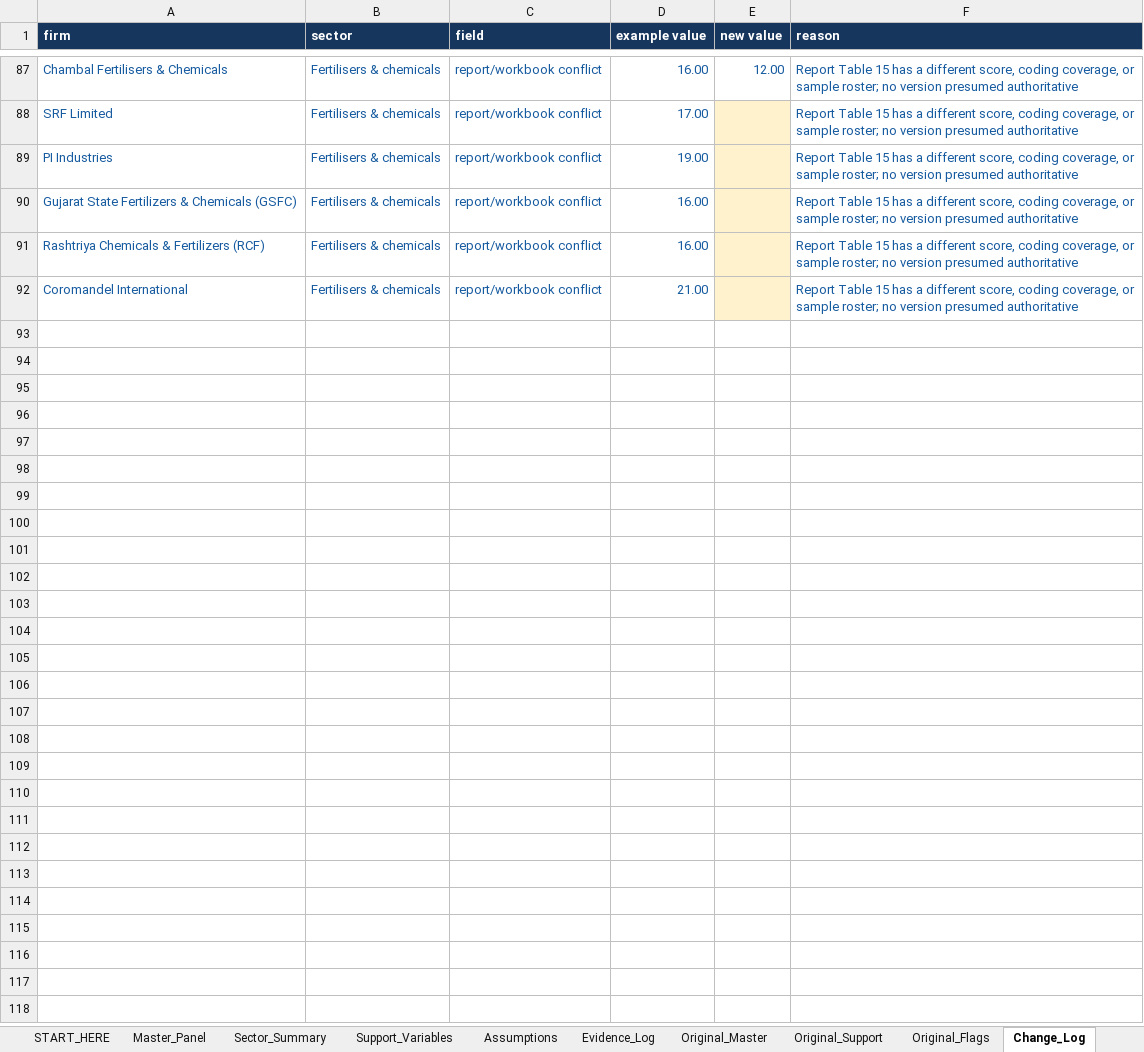
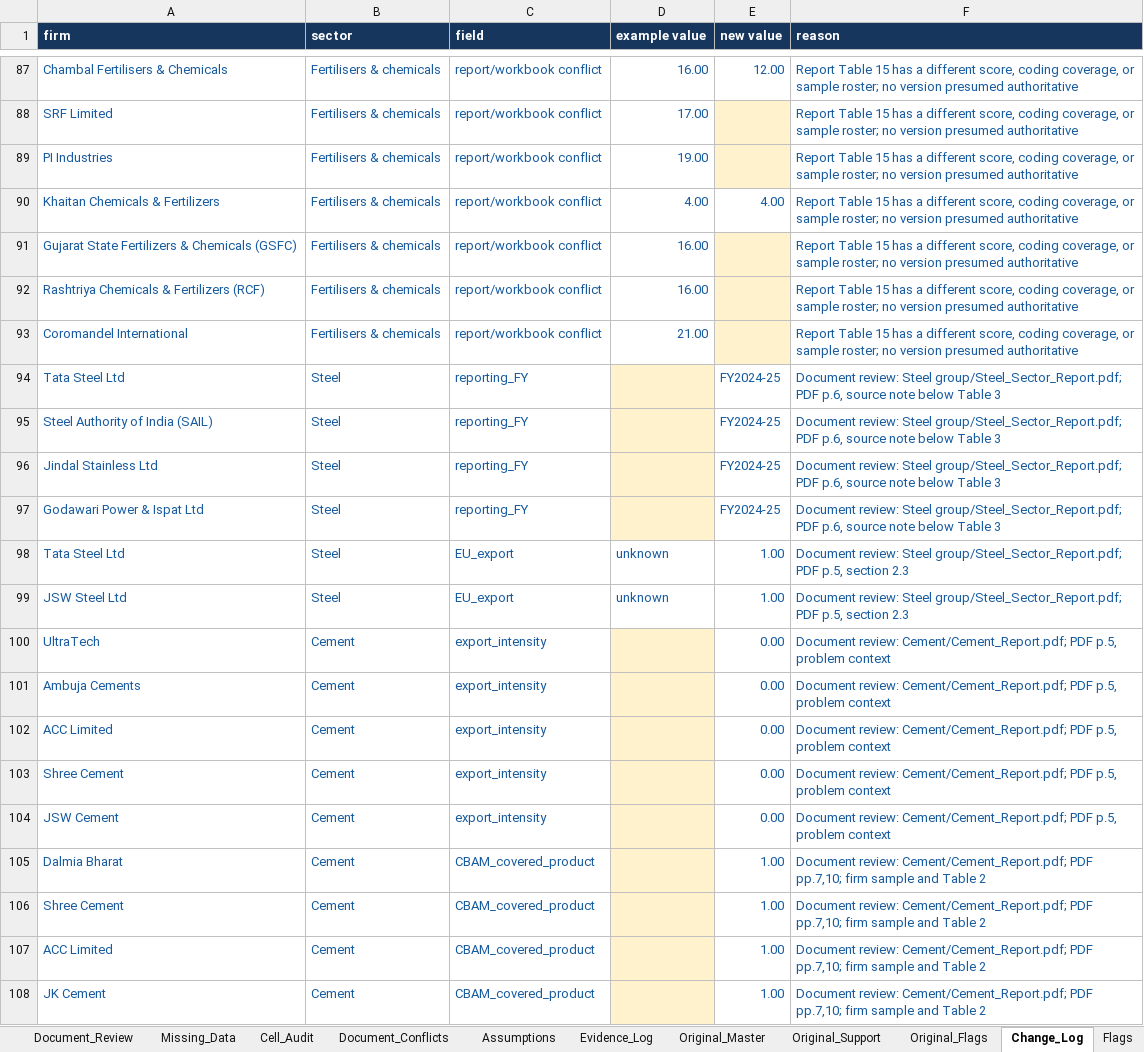
Before and after one commit to riyakriya6-max/master-firm-panel, an Excel workbook: Master_Firm_Panel.xlsx, sheet Change_Log, drawn as a sheet; only a part is shown, gaps mark what is left out; values as stored, in another font and other column widths than the file's, no borders; the diff covers the shown part only; the diff names each change by its address in the sheet, - before the commit and + after, or states it on an @@ line.

```diff
--- a/Master_Firm_Panel.xlsx (sheet Change_Log)
+++ b/Master_Firm_Panel.xlsx (sheet Change_Log)
+sheet tab: Document_Review
+sheet tab: Missing_Data
+sheet tab: Cell_Audit
+sheet tab: Document_Conflicts
+row 90: Khaitan Chemicals & Fertilizers | Fertilisers & chemicals | report/workbook conflict | 4.00 | 4.00 | Report Table 15 has a different score, coding coverage, or sample roster; no version presumed authoritative
+row 94: Tata Steel Ltd | Steel | reporting_FY |  | FY2024-25 | Document review: Steel group/Steel_Sector_Report.pdf; PDF p.6, source note below Table 3
+row 95: Steel Authority of India (SAIL) | Steel | reporting_FY |  | FY2024-25 | Document review: Steel group/Steel_Sector_Report.pdf; PDF p.6, source note below Table 3
+row 96: Jindal Stainless Ltd | Steel | reporting_FY |  | FY2024-25 | Document review: Steel group/Steel_Sector_Report.pdf; PDF p.6, source note below Table 3
+row 97: Godawari Power & Ispat Ltd | Steel | reporting_FY |  | FY2024-25 | Document review: Steel group/Steel_Sector_Report.pdf; PDF p.6, source note below Table 3
+row 98: Tata Steel Ltd | Steel | EU_export | unknown | 1.00 | Document review: Steel group/Steel_Sector_Report.pdf; PDF p.5, section 2.3
+row 99: JSW Steel Ltd | Steel | EU_export | unknown | 1.00 | Document review: Steel group/Steel_Sector_Report.pdf; PDF p.5, section 2.3
+row 100: UltraTech | Cement | export_intensity |  | 0.00 | Document review: Cement/Cement_Report.pdf; PDF p.5, problem context
+row 101: Ambuja Cements | Cement | export_intensity |  | 0.00 | Document review: Cement/Cement_Report.pdf; PDF p.5, problem context
+row 102: ACC Limited | Cement | export_intensity |  | 0.00 | Document review: Cement/Cement_Report.pdf; PDF p.5, problem context
+row 103: Shree Cement | Cement | export_intensity |  | 0.00 | Document review: Cement/Cement_Report.pdf; PDF p.5, problem context
+row 104: JSW Cement | Cement | export_intensity |  | 0.00 | Document review: Cement/Cement_Report.pdf; PDF p.5, problem context
+row 105: Dalmia Bharat | Cement | CBAM_covered_product |  | 1.00 | Document review: Cement/Cement_Report.pdf; PDF pp.7,10; firm sample and Table 2
+row 106: Shree Cement | Cement | CBAM_covered_product |  | 1.00 | Document review: Cement/Cement_Report.pdf; PDF pp.7,10; firm sample and Table 2
+row 107: ACC Limited | Cement | CBAM_covered_product |  | 1.00 | Document review: Cement/Cement_Report.pdf; PDF pp.7,10; firm sample and Table 2
+row 108: JK Cement | Cement | CBAM_covered_product |  | 1.00 | Document review: Cement/Cement_Report.pdf; PDF pp.7,10; firm sample and Table 2
```
Also changed, not shown: 157 added rows elsewhere in this sheet, sheet Master_Panel, sheet Data_Dictionary, sheet Source_Index, sheet Support_Variables, sheet Paper_Financials, sheet START_HERE, 2 more sheets, other sheet tabs, charts or pictures.
